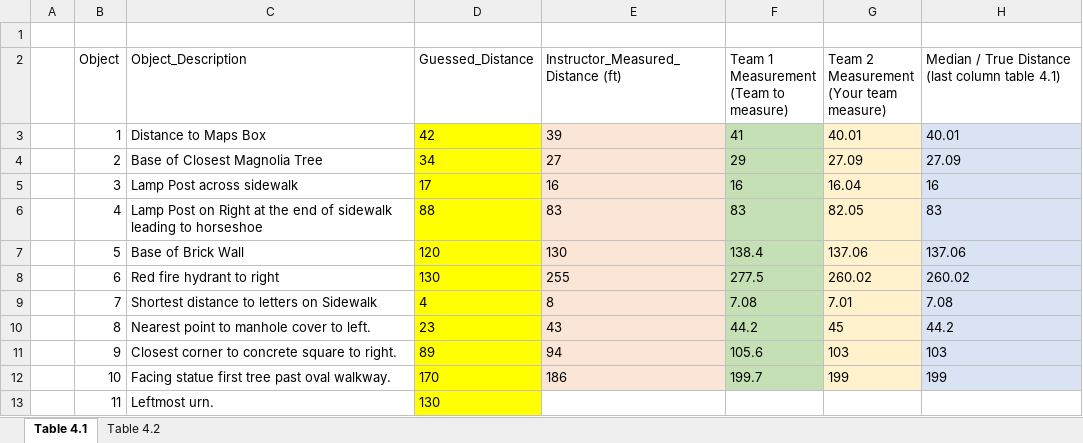
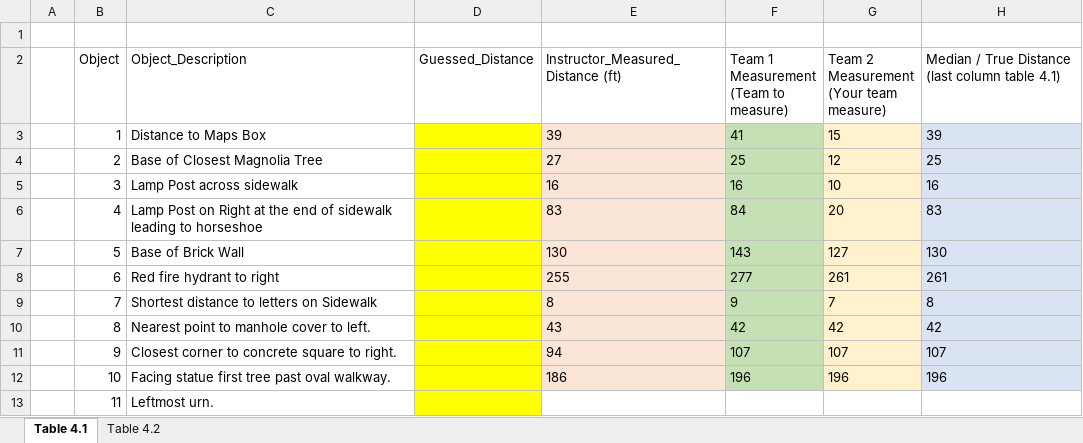
Before and after one commit to Shanlearning/Stat-201-teaching, an Excel workbook: Lab4/Lab 4 SAWA tables.xlsx, sheet Table 4.1, drawn as a sheet; values as stored, in another font and other column widths than the file's, no borders; the diff names each change by its address in the sheet, - before the commit and + after, or states it on an @@ line.

```diff
--- a/Lab4/Lab 4 SAWA tables.xlsx (sheet Table 4.1)
+++ b/Lab4/Lab 4 SAWA tables.xlsx (sheet Table 4.1)
-D3 (Guessed_Distance): 42
+D3 (Guessed_Distance): (empty)
-G3: 40.01
+G3: 15
-H3: 40.01
+H3: 39
-D4 (Guessed_Distance): 34
+D4 (Guessed_Distance): (empty)
-F4: 29
+F4: 25
-G4: 27.09
+G4: 12
-H4: 27.09
+H4: 25
-D5 (Guessed_Distance): 17
+D5 (Guessed_Distance): (empty)
-G5: 16.04
+G5: 10
-D6 (Guessed_Distance): 88
+D6 (Guessed_Distance): (empty)
-F6: 83
+F6: 84
-G6: 82.05
+G6: 20
-D7 (Guessed_Distance): 120
+D7 (Guessed_Distance): (empty)
-F7: 138.4
+F7: 143
-G7: 137.06
+G7: 127
-H7: 137.06
+H7: 130
-D8 (Guessed_Distance): 130
+D8 (Guessed_Distance): (empty)
-F8: 277.5
+F8: 277
-G8: 260.02
+G8: 261
-H8: 260.02
+H8: 261
-D9 (Guessed_Distance): 4
+D9 (Guessed_Distance): (empty)
-F9: 7.08
+F9: 9
-G9: 7.01
+G9: 7
-H9: 7.08
+H9: 8
-D10 (Guessed_Distance): 23
+D10 (Guessed_Distance): (empty)
-F10: 44.2
+F10: 42
-G10: 45
+G10: 42
-H10: 44.2
+H10: 42
-D11 (Guessed_Distance): 89
+D11 (Guessed_Distance): (empty)
-F11: 105.6
+F11: 107
-G11: 103
+G11: 107
-H11: 103
+H11: 107
-D12 (Guessed_Distance): 170
+D12 (Guessed_Distance): (empty)
-F12: 199.7
+F12: 196
-G12: 199
+G12: 196
-H12: 199
+H12: 196
-D13 (Guessed_Distance): 130
+D13 (Guessed_Distance): (empty)
```
Also changed, not shown: sheet Table 4.2, charts or pictures.
